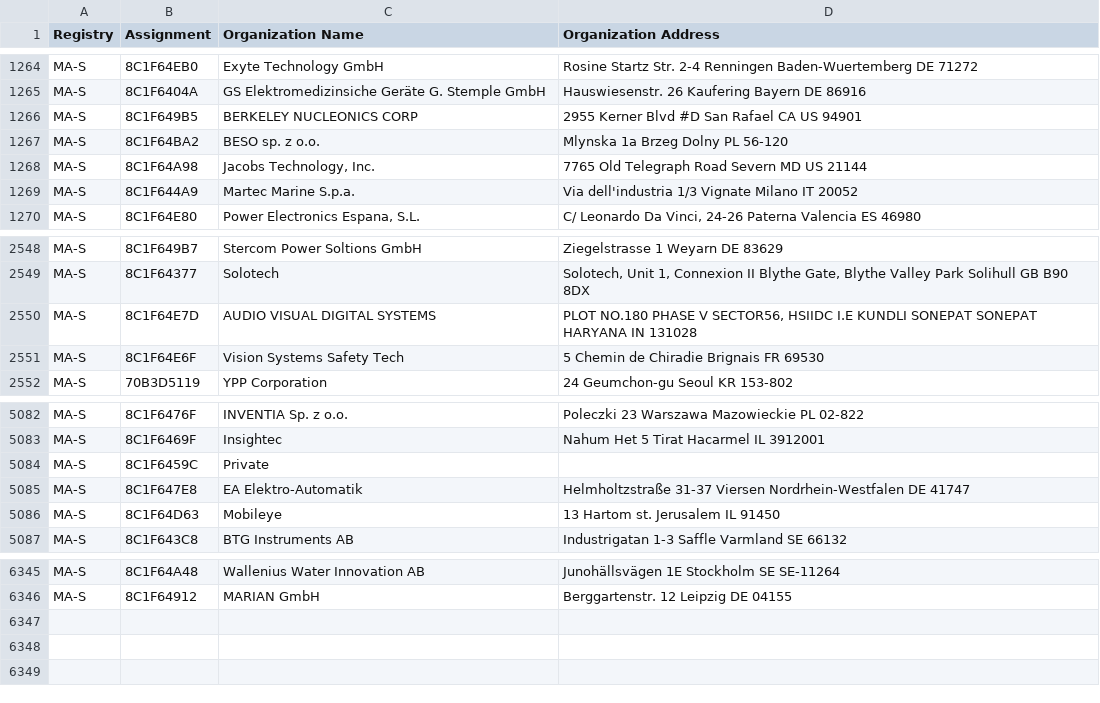
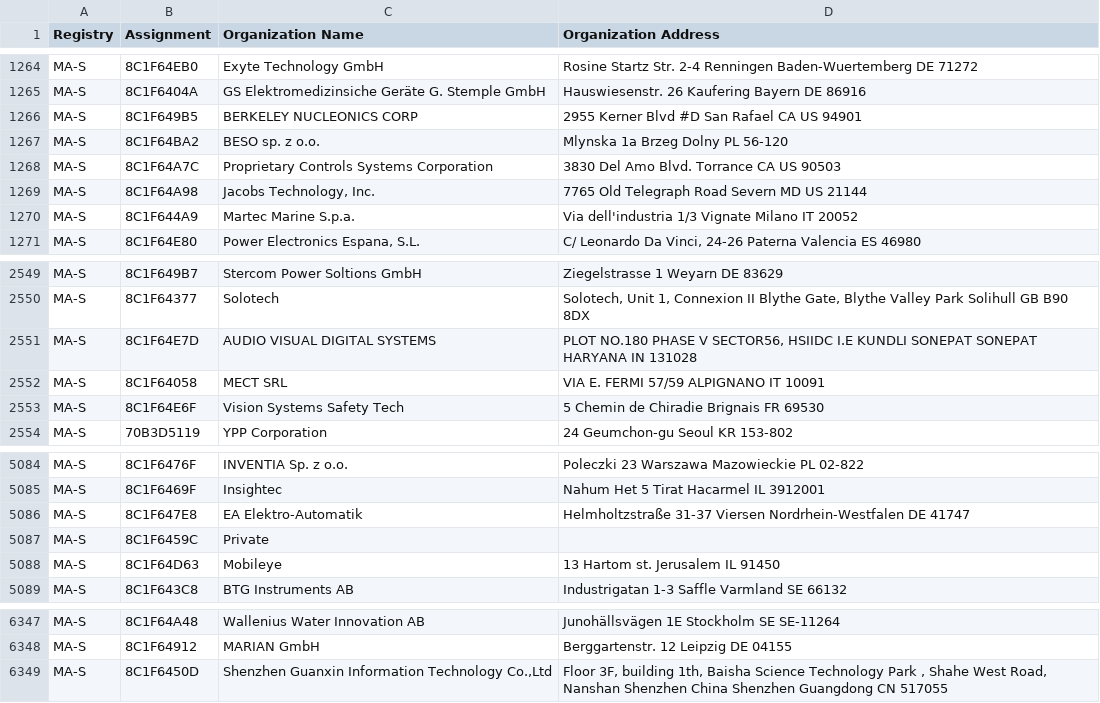
Before and after one commit to uxmansarwar/mac-address-vendor-database, a CSV file: data/raw/ma-s.csv, drawn as a sheet; only a part is shown, gaps mark what is left out.

```diff
--- a/data/raw/ma-s.csv
+++ b/data/raw/ma-s.csv
@@ -1267,2 +1267,3 @@ MA-S,8C1F649B5,BERKELEY NUCLEONICS CORP,2955 Kerner Blvd #D San Rafael CA US 949
 MA-S,8C1F64BA2,BESO sp. z o.o.,Mlynska 1a Brzeg Dolny  PL 56-120
+MA-S,8C1F64A7C,Proprietary Controls Systems Corporation,3830 Del Amo Blvd. Torrance CA US 90503
 MA-S,8C1F64A98,"Jacobs Technology, Inc.",7765 Old Telegraph Road Severn MD US 21144
@@ -2550,2 +2551,3 @@ MA-S,8C1F64377,Solotech,"Solotech, Unit 1, Connexion II Blythe Gate, Blythe Vall
 MA-S,8C1F64E7D,AUDIO VISUAL DIGITAL SYSTEMS,"PLOT NO.180 PHASE V SECTOR56, HSIIDC I.E KUNDLI SONEPAT SONEPAT HARYANA IN 131028 "
+MA-S,8C1F64058,MECT SRL,VIA E. FERMI 57/59 ALPIGNANO  IT 10091
 MA-S,8C1F64E6F,Vision Systems Safety Tech,5 Chemin de Chiradie Brignais  FR 69530
@@ -5083,4 +5085,4 @@ MA-S,8C1F6476F,INVENTIA Sp. z o.o.,Poleczki 23 Warszawa Mazowieckie PL 02-822
 MA-S,8C1F6469F,Insightec,Nahum Het 5 Tirat Hacarmel  IL 3912001
-MA-S,8C1F6459C,Private,
 MA-S,8C1F647E8,EA Elektro-Automatik,Helmholtzstraße 31-37 Viersen Nordrhein-Westfalen DE 41747
+MA-S,8C1F6459C,Private,
 MA-S,8C1F64D63,Mobileye,13 Hartom st. Jerusalem  IL 91450
@@ -6346 +6348,2 @@ MA-S,8C1F64A48,Wallenius Water Innovation AB,Junohällsvägen 1E Stockholm  SE S
 MA-S,8C1F64912,MARIAN GmbH,Berggartenstr. 12 Leipzig  DE 04155
+MA-S,8C1F6450D,"Shenzhen Guanxin Information Technology Co.,Ltd","Floor 3F, building 1th, Baisha Science  Technology Park , Shahe West Road, Nanshan Shenzhen China Shenzhen Guangdong CN 517055 "
```
Also changed, not shown: data/raw/ma-m.csv, 2 other files.
